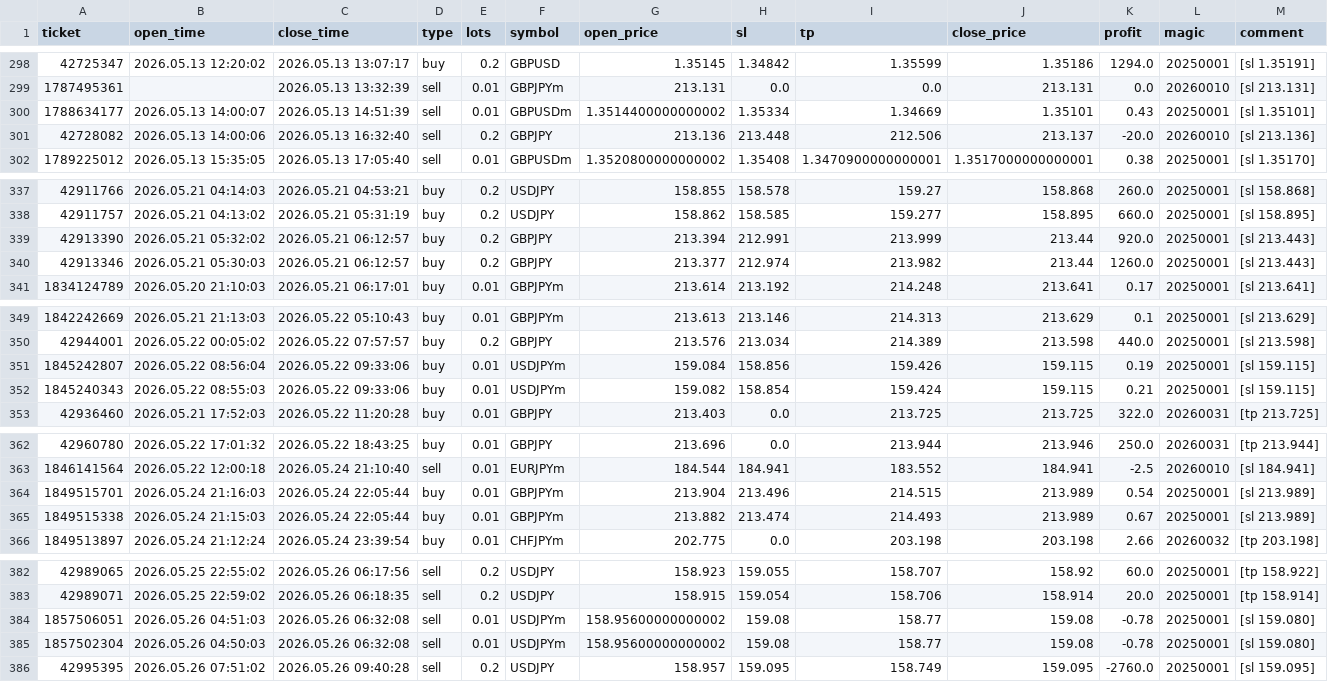
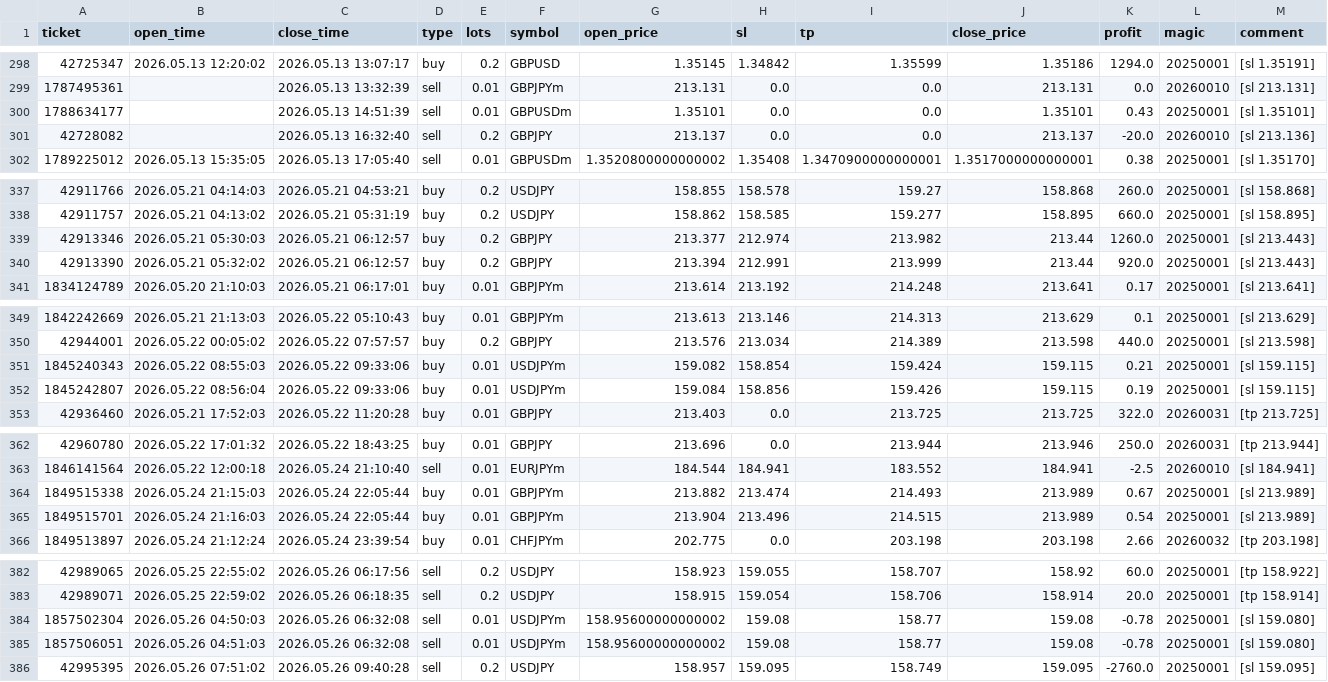
Before and after one commit to Iwa110/fx_bot, a CSV file: optimizer/history.csv, drawn as a sheet; only a part is shown, gaps mark what is left out.

Commit message:
data: sync history 2026-05-27 (+0 trades)

```diff
--- a/optimizer/history.csv
+++ b/optimizer/history.csv
@@ -299,4 +299,4 @@ ticket,open_time,close_time,type,lots,symbol,open_price,sl,tp,close_price,profit
 1787495361,,2026.05.13 13:32:39,sell,0.01,GBPJPYm,213.131,0.0,0.0,213.131,0.0,20260010,[sl 213.131]
-1788634177,2026.05.13 14:00:07,2026.05.13 14:51:39,sell,0.01,GBPUSDm,1.3514400000000002,1.35334,1.34669,1.35101,0.43,20250001,[sl 1.35101]
-42728082,2026.05.13 14:00:06,2026.05.13 16:32:40,sell,0.2,GBPJPY,213.136,213.448,212.506,213.137,-20.0,20260010,[sl 213.136]
+1788634177,,2026.05.13 14:51:39,sell,0.01,GBPUSDm,1.35101,0.0,0.0,1.35101,0.43,20250001,[sl 1.35101]
+42728082,,2026.05.13 16:32:40,sell,0.2,GBPJPY,213.137,0.0,0.0,213.137,-20.0,20260010,[sl 213.136]
 1789225012,2026.05.13 15:35:05,2026.05.13 17:05:40,sell,0.01,GBPUSDm,1.3520800000000002,1.35408,1.3470900000000001,1.3517000000000001,0.38,20250001,[sl 1.35170]
@@ -338,4 +338,4 @@ ticket,open_time,close_time,type,lots,symbol,open_price,sl,tp,close_price,profit
 42911757,2026.05.21 04:13:02,2026.05.21 05:31:19,buy,0.2,USDJPY,158.862,158.585,159.277,158.895,660.0,20250001,[sl 158.895]
+42913346,2026.05.21 05:30:03,2026.05.21 06:12:57,buy,0.2,GBPJPY,213.377,212.974,213.982,213.44,1260.0,20250001,[sl 213.443]
 42913390,2026.05.21 05:32:02,2026.05.21 06:12:57,buy,0.2,GBPJPY,213.394,212.991,213.999,213.44,920.0,20250001,[sl 213.443]
-42913346,2026.05.21 05:30:03,2026.05.21 06:12:57,buy,0.2,GBPJPY,213.377,212.974,213.982,213.44,1260.0,20250001,[sl 213.443]
 1834124789,2026.05.20 21:10:03,2026.05.21 06:17:01,buy,0.01,GBPJPYm,213.614,213.192,214.248,213.641,0.17,20250001,[sl 213.641]
@@ -350,4 +350,4 @@ ticket,open_time,close_time,type,lots,symbol,open_price,sl,tp,close_price,profit
 42944001,2026.05.22 00:05:02,2026.05.22 07:57:57,buy,0.2,GBPJPY,213.576,213.034,214.389,213.598,440.0,20250001,[sl 213.598]
+1845240343,2026.05.22 08:55:03,2026.05.22 09:33:06,buy,0.01,USDJPYm,159.082,158.854,159.424,159.115,0.21,20250001,[sl 159.115]
 1845242807,2026.05.22 08:56:04,2026.05.22 09:33:06,buy,0.01,USDJPYm,159.084,158.856,159.426,159.115,0.19,20250001,[sl 159.115]
-1845240343,2026.05.22 08:55:03,2026.05.22 09:33:06,buy,0.01,USDJPYm,159.082,158.854,159.424,159.115,0.21,20250001,[sl 159.115]
 42936460,2026.05.21 17:52:03,2026.05.22 11:20:28,buy,0.01,GBPJPY,213.403,0.0,213.725,213.725,322.0,20260031,[tp 213.725]
@@ -363,4 +363,4 @@ ticket,open_time,close_time,type,lots,symbol,open_price,sl,tp,close_price,profit
 1846141564,2026.05.22 12:00:18,2026.05.24 21:10:40,sell,0.01,EURJPYm,184.544,184.941,183.552,184.941,-2.5,20260010,[sl 184.941]
+1849515338,2026.05.24 21:15:03,2026.05.24 22:05:44,buy,0.01,GBPJPYm,213.882,213.474,214.493,213.989,0.67,20250001,[sl 213.989]
 1849515701,2026.05.24 21:16:03,2026.05.24 22:05:44,buy,0.01,GBPJPYm,213.904,213.496,214.515,213.989,0.54,20250001,[sl 213.989]
-1849515338,2026.05.24 21:15:03,2026.05.24 22:05:44,buy,0.01,GBPJPYm,213.882,213.474,214.493,213.989,0.67,20250001,[sl 213.989]
 1849513897,2026.05.24 21:12:24,2026.05.24 23:39:54,buy,0.01,CHFJPYm,202.775,0.0,203.198,203.198,2.66,20260032,[tp 203.198]
@@ -383,4 +383,4 @@ ticket,open_time,close_time,type,lots,symbol,open_price,sl,tp,close_price,profit
 42989071,2026.05.25 22:59:02,2026.05.26 06:18:35,sell,0.2,USDJPY,158.915,159.054,158.706,158.914,20.0,20250001,[tp 158.914]
+1857502304,2026.05.26 04:50:03,2026.05.26 06:32:08,sell,0.01,USDJPYm,158.95600000000002,159.08,158.77,159.08,-0.78,20250001,[sl 159.080]
 1857506051,2026.05.26 04:51:03,2026.05.26 06:32:08,sell,0.01,USDJPYm,158.95600000000002,159.08,158.77,159.08,-0.78,20250001,[sl 159.080]
-1857502304,2026.05.26 04:50:03,2026.05.26 06:32:08,sell,0.01,USDJPYm,158.95600000000002,159.08,158.77,159.08,-0.78,20250001,[sl 159.080]
 42995395,2026.05.26 07:51:02,2026.05.26 09:40:28,sell,0.2,USDJPY,158.957,159.095,158.749,159.095,-2760.0,20250001,[sl 159.095]
```
